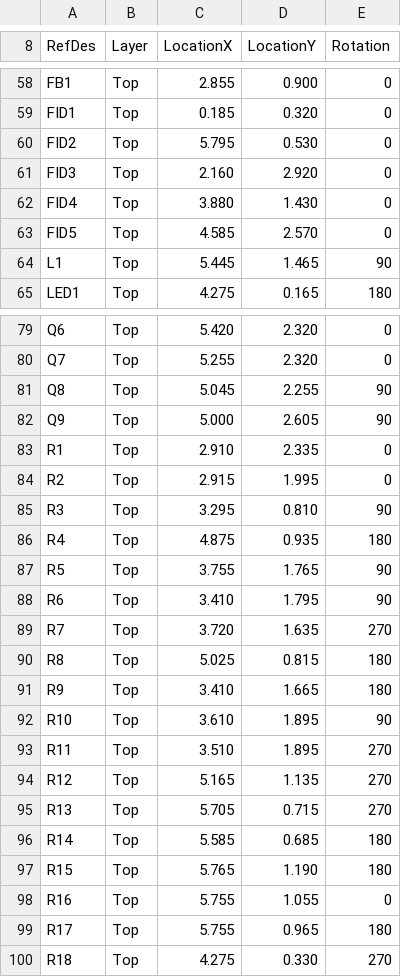
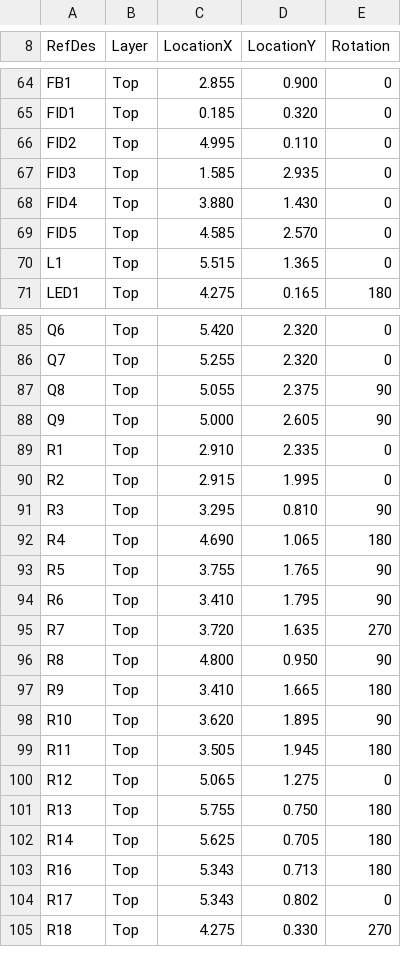
Before and after one commit to Alex2114/openrov-electronics-contoller, a CSV file: OpenROV Controller centroid.csv, drawn as a sheet; only a part is shown, gaps mark what is left out; the diff covers the shown part only.

```diff
--- a/OpenROV Controller centroid.csv
+++ b/OpenROV Controller centroid.csv
@@ -59,7 +65,7 @@ FB1,Top,2.855,0.900,0
 FID1,Top,0.185,0.320,0
-FID2,Top,5.795,0.530,0
-FID3,Top,2.160,2.920,0
+FID2,Top,4.995,0.110,0
+FID3,Top,1.585,2.935,0
 FID4,Top,3.880,1.430,0
 FID5,Top,4.585,2.570,0
-L1,Top,5.445,1.465,90
+L1,Top,5.515,1.365,0
 LED1,Top,4.275,0.165,180
@@ -80,3 +86,3 @@ Q6,Top,5.420,2.320,0
 Q7,Top,5.255,2.320,0
-Q8,Top,5.045,2.255,90
+Q8,Top,5.055,2.375,90
 Q9,Top,5.000,2.605,90
@@ -85,3 +91,3 @@ R2,Top,2.915,1.995,0
 R3,Top,3.295,0.810,90
-R4,Top,4.875,0.935,180
+R4,Top,4.690,1.065,180
 R5,Top,3.755,1.765,90
@@ -89,12 +95,11 @@ R6,Top,3.410,1.795,90
 R7,Top,3.720,1.635,270
-R8,Top,5.025,0.815,180
+R8,Top,4.800,0.950,90
 R9,Top,3.410,1.665,180
-R10,Top,3.610,1.895,90
-R11,Top,3.510,1.895,270
-R12,Top,5.165,1.135,270
-R13,Top,5.705,0.715,270
-R14,Top,5.585,0.685,180
-R15,Top,5.765,1.190,180
-R16,Top,5.755,1.055,0
-R17,Top,5.755,0.965,180
+R10,Top,3.620,1.895,90
+R11,Top,3.505,1.945,180
+R12,Top,5.065,1.275,0
+R13,Top,5.755,0.750,180
+R14,Top,5.625,0.705,180
+R16,Top,5.343,0.713,180
+R17,Top,5.343,0.802,0
 R18,Top,4.275,0.330,270
```
Also changed, not shown: 7 added rows and 68 edited cells elsewhere in this file, 47 other files.
